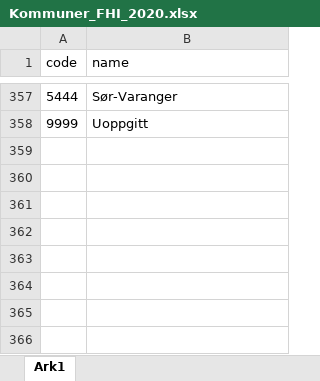
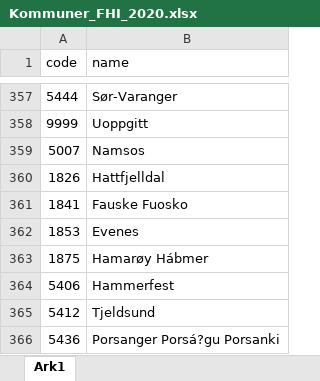
Before and after one commit to VikenAnalyse/dimensjoner, an Excel workbook: regioner/Kommuner_FHI_2020.xlsx, sheet Ark1, drawn as a sheet; only a part is shown, gaps mark what is left out; values as stored, in another font and other column widths than the file's, no borders; table styles not drawn; the diff names each change by its address in the sheet, - before the commit and + after, or states it on an @@ line.

Commit message:
Add files via upload

```diff
--- a/regioner/Kommuner_FHI_2020.xlsx (sheet Ark1)
+++ b/regioner/Kommuner_FHI_2020.xlsx (sheet Ark1)
+row 359: 5007 | Namsos
+row 360: 1826 | Hattfjelldal
+row 361: 1841 | Fauske Fuosko
+row 362: 1853 | Evenes
+row 363: 1875 | Hamarøy Hábmer
+row 364: 5406 | Hammerfest
+row 365: 5412 | Tjeldsund
+row 366: 5436 | Porsanger Porsá?gu Porsanki
```
